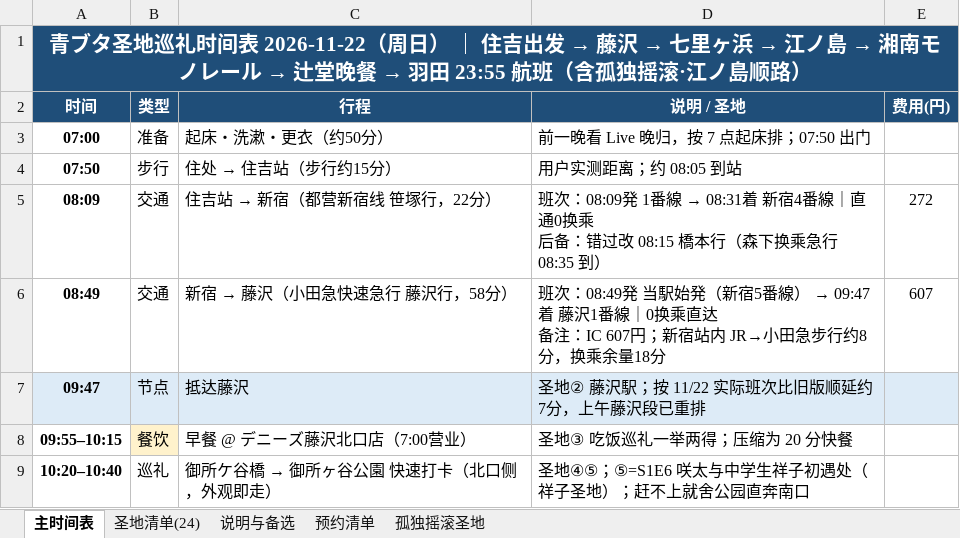
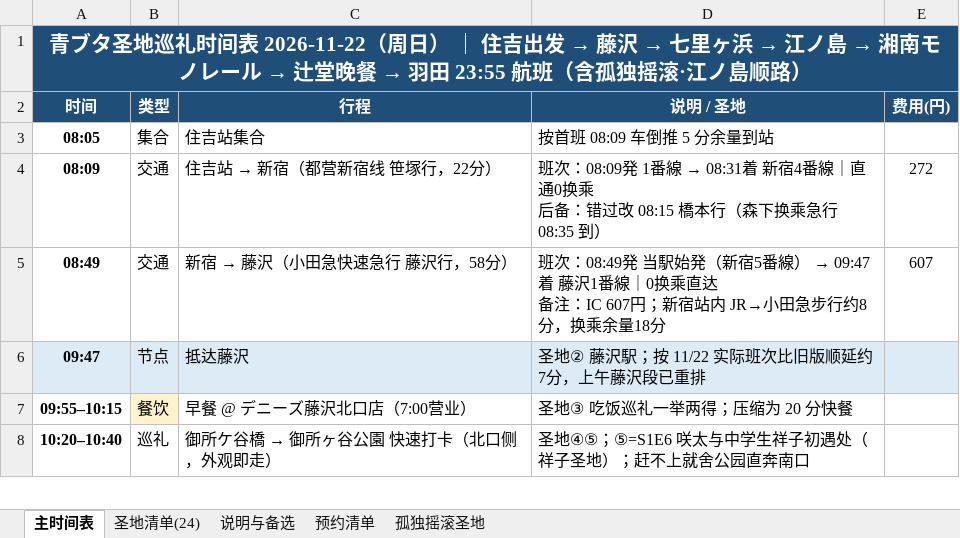
Before and after one commit to fhlm/pages, an Excel workbook: aobuta/青ブタ圣地巡礼时间表_2026-11-22.xlsx, sheet 主时间表, drawn as a sheet; only a part is shown; values as stored, in another font and other column widths than the file's, no borders; removed rows and columns are numbered as before the commit, all else as after; the diff names each change by its address in the sheet, - before the commit and + after, or states it on an @@ line.

Commit message:
privacy: 抹除个人信息（住处/作息/实测距离/Live 背景），时间轴改为住吉站集合

```diff
--- a/aobuta/青ブタ圣地巡礼时间表_2026-11-22.xlsx (sheet 主时间表)
+++ b/aobuta/青ブタ圣地巡礼时间表_2026-11-22.xlsx (sheet 主时间表)
-row 3: 07:00 | 准备 | 起床・洗漱・更衣（约50分） | 前一晚看 Live 晚归，按 7 点起床排；07:50 出门
-row 4: 07:50 | 步行 | 住处 → 住吉站（步行约15分） | 用户实测距离；约 08:05 到站
+row 3: 08:05 | 集合 | 住吉站集合 | 按首班 08:09 车倒推 5 分余量到站
```
Also changed, not shown: sheet 预约清单, sheet 说明与备选, sheet 孤独摇滚圣地, 4 other files.
